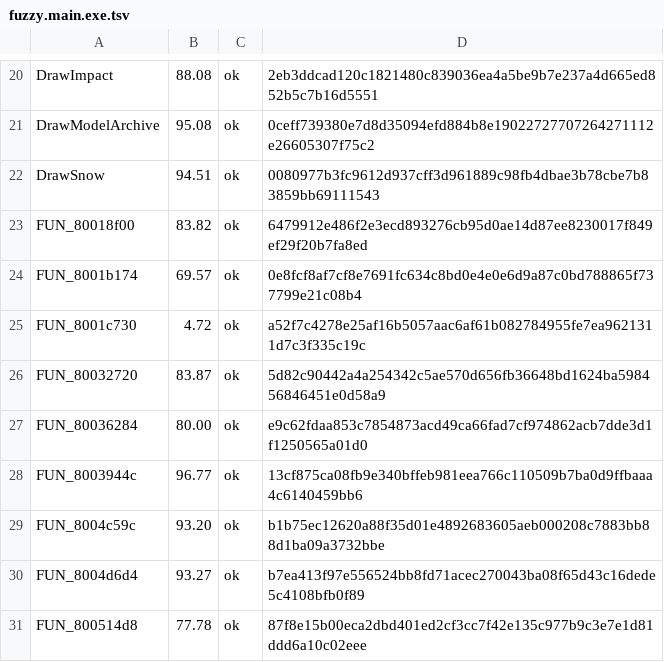
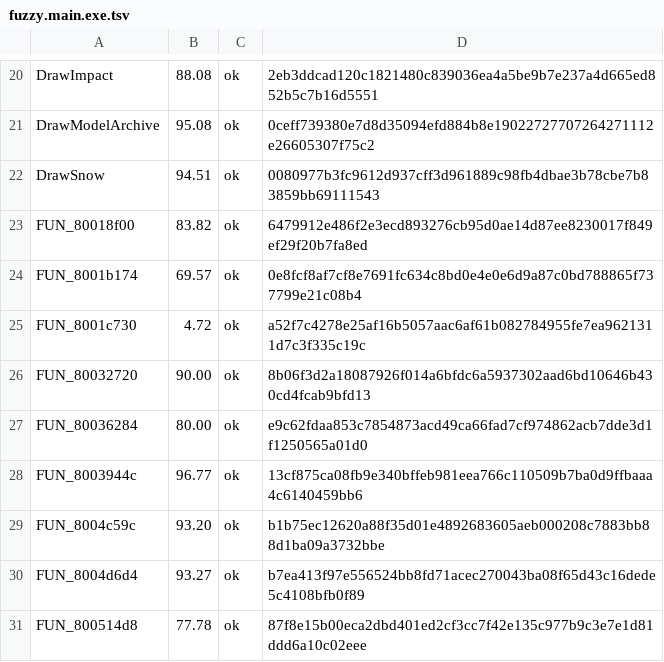
Before and after one commit to pj7778/tenchu-decomp, a TSV file: config/fuzzy.main.exe.tsv, drawn as a sheet; only a part is shown, gaps mark what is left out.

```diff
--- a/config/fuzzy.main.exe.tsv
+++ b/config/fuzzy.main.exe.tsv
@@ -25,3 +25,3 @@ FUN_8001b174	69.57	ok	0e8fcf8af7cf8e7691fc634c8bd0e4e0e6d9a87c0bd788865f737799e2
 FUN_8001c730	4.72	ok	a52f7c4278e25af16b5057aac6af61b082784955fe7ea9621311d7c3f335c19c
-FUN_80032720	83.87	ok	5d82c90442a4a254342c5ae570d656fb36648bd1624ba598456846451e0d58a9
+FUN_80032720	90.00	ok	8b06f3d2a18087926f014a6bfdc6a5937302aad6bd10646b430cd4fcab9bfd13
 FUN_80036284	80.00	ok	e9c62fdaa853c7854873acd49ca66fad7cf974862acb7dde3d1f1250565a01d0
```
Also changed, not shown: 1 other file.
